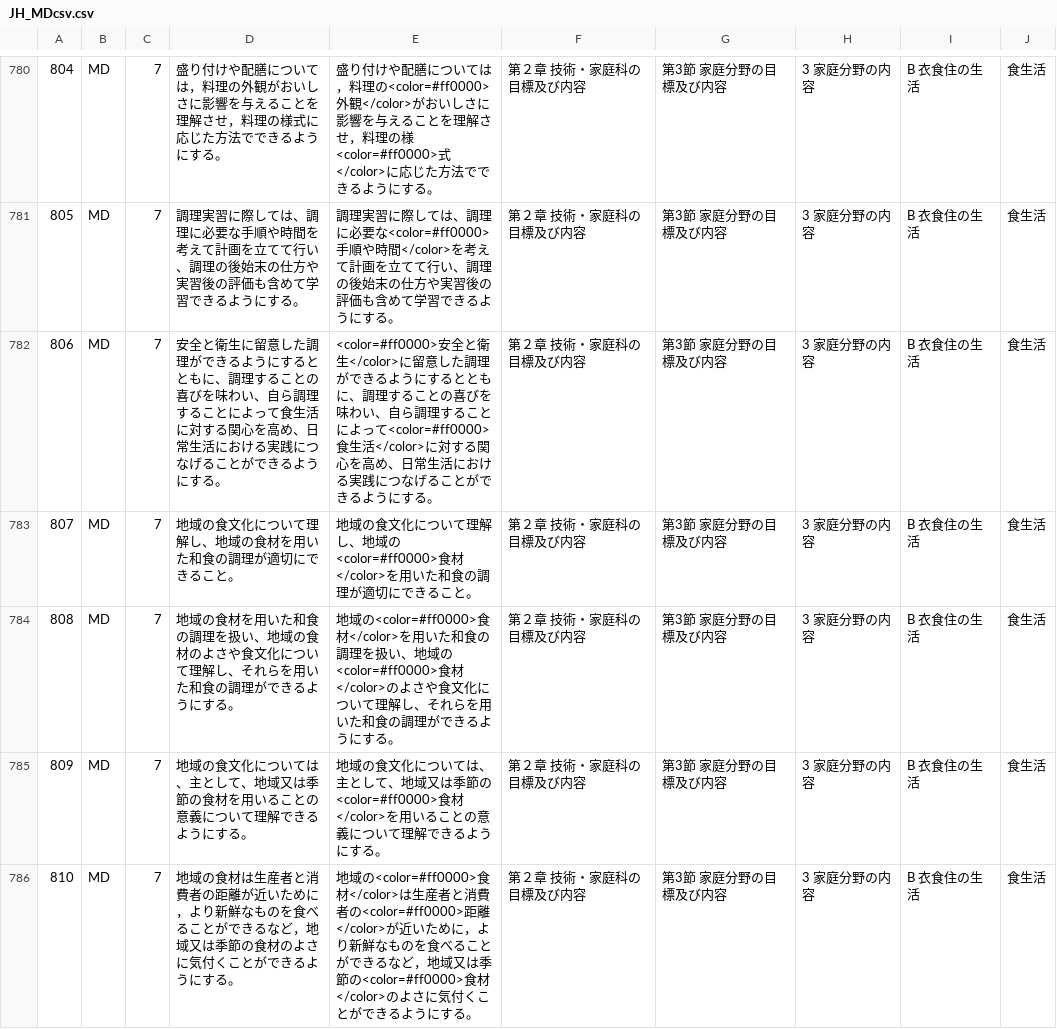
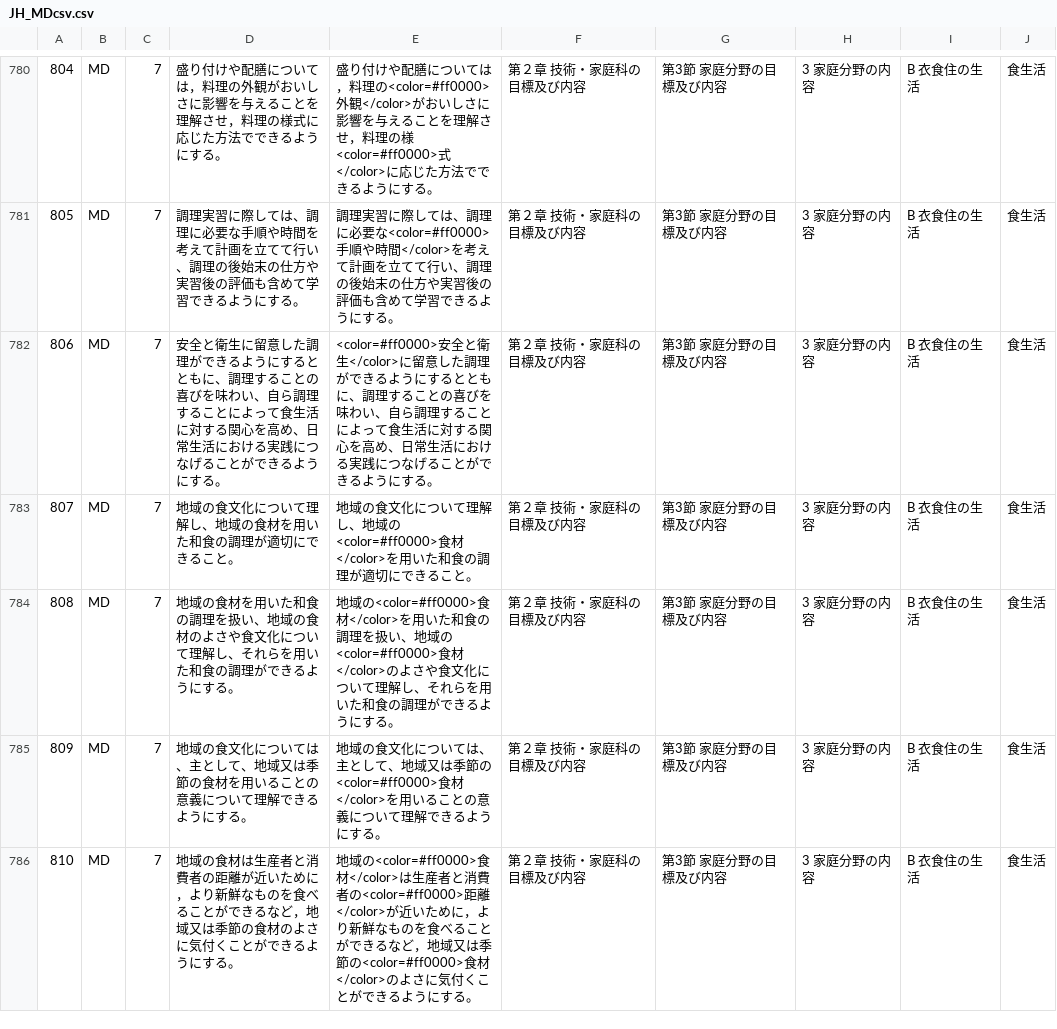
Before and after one commit to KazuyaKato/Unity_HomeApp_2, a CSV file: Assets/Resources/CSV/JH_MDcsv.csv, drawn as a sheet; only a part is shown, gaps mark what is left out; the diff covers the shown part only.

```diff
--- a/Assets/Resources/CSV/JH_MDcsv.csv
+++ b/Assets/Resources/CSV/JH_MDcsv.csv
@@ -781,3 +781,3 @@
 805,MD,7,調理実習に際しては、調理に必要な手順や時間を考えて計画を立てて行い、調理の後始末の仕方や実習後の評価も含めて学習できるようにする。,調理実習に際しては、調理に必要な<color=#ff0000>手順や時間</color>を考えて計画を立てて行い、調理の後始末の仕方や実習後の評価も含めて学習できるようにする。,第２章　技術・家庭科の目標及び内容,第3節 家庭分野の目標及び内容,3 家庭分野の内容,B 衣食住の生活,食生活
-806,MD,7,安全と衛生に留意した調理ができるようにするとともに、調理することの喜びを味わい、自ら調理することによって食生活に対する関心を高め、日常生活における実践につなげることができるようにする。,<color=#ff0000>安全と衛生</color>に留意した調理ができるようにするとともに、調理することの喜びを味わい、自ら調理することによって<color=#ff0000>食生活</color>に対する関心を高め、日常生活における実践につなげることができるようにする。,第２章　技術・家庭科の目標及び内容,第3節 家庭分野の目標及び内容,3 家庭分野の内容,B 衣食住の生活,食生活
+806,MD,7,安全と衛生に留意した調理ができるようにするとともに、調理することの喜びを味わい、自ら調理することによって食生活に対する関心を高め、日常生活における実践につなげることができるようにする。,<color=#ff0000>安全と衛生</color>に留意した調理ができるようにするとともに、調理することの喜びを味わい、自ら調理することによって食生活に対する関心を高め、日常生活における実践につなげることができるようにする。,第２章　技術・家庭科の目標及び内容,第3節 家庭分野の目標及び内容,3 家庭分野の内容,B 衣食住の生活,食生活
 807,MD,7,地域の食文化について理解し、地域の食材を用いた和食の調理が適切にできること。,地域の食文化について理解し、地域の<color=#ff0000>食材</color>を用いた和食の調理が適切にできること。,第２章　技術・家庭科の目標及び内容,第3節 家庭分野の目標及び内容,3 家庭分野の内容,B 衣食住の生活,食生活
```
Also changed, not shown: 13 edited cells elsewhere in this file, 3 other files.
